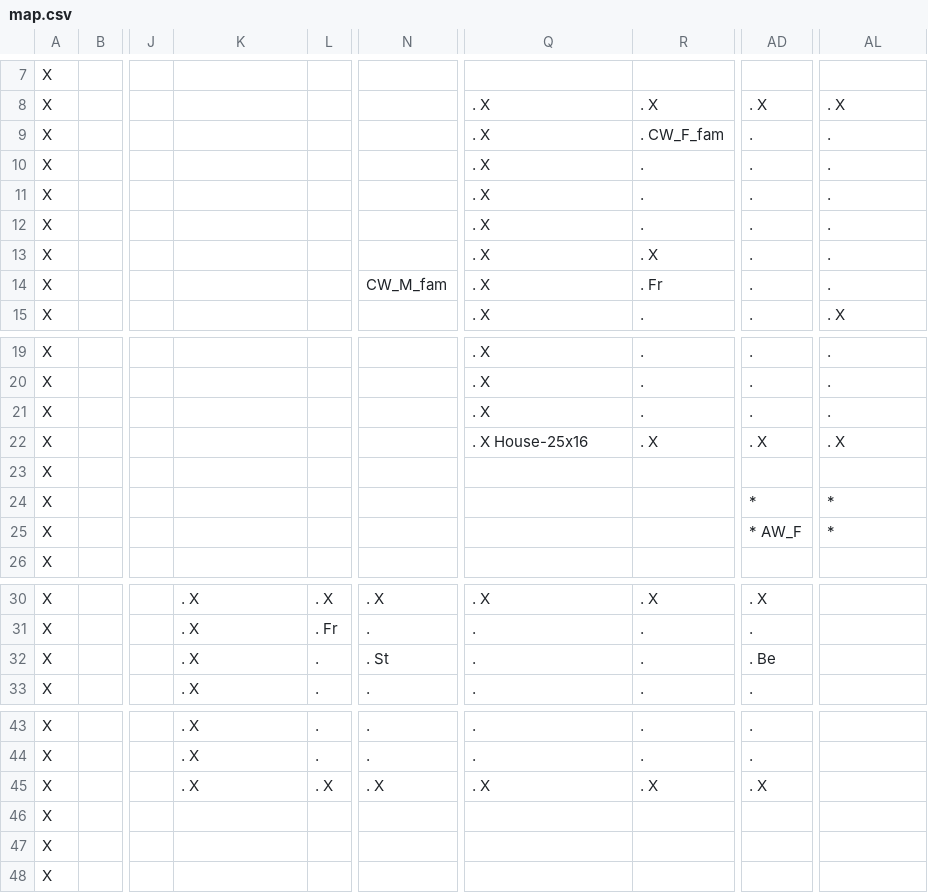
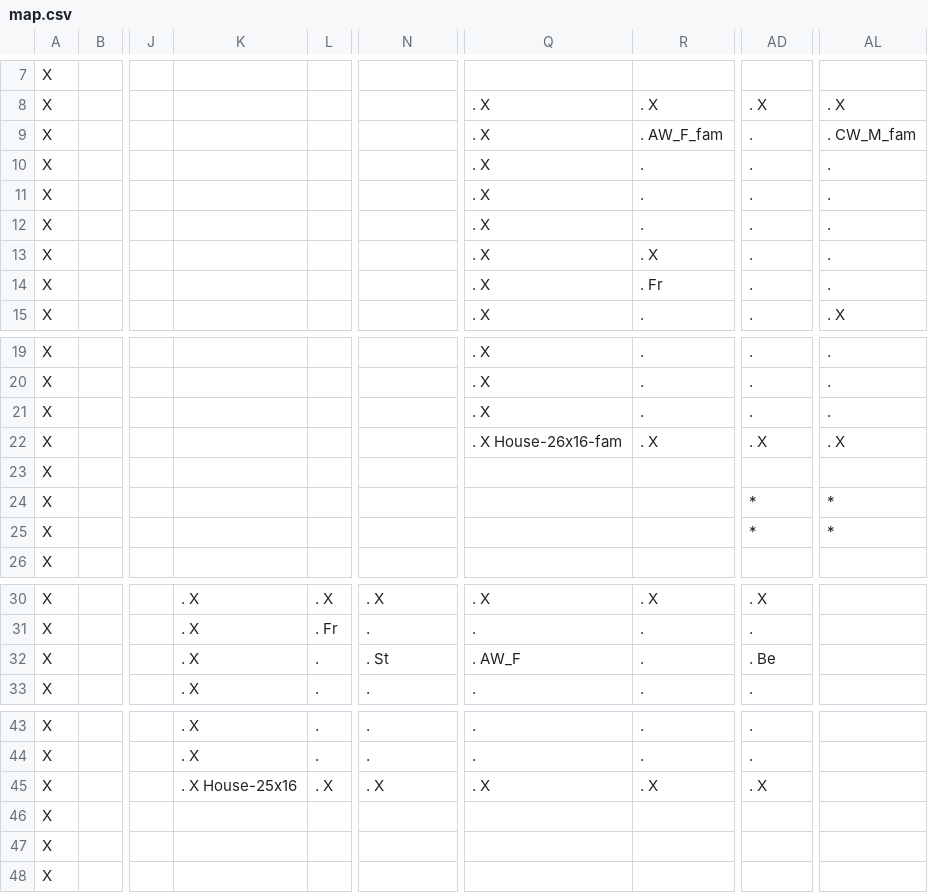
Before and after one commit to RaphLins/Projet-info, a CSV file: res/map.csv, drawn as a sheet; only a part is shown, gaps mark what is left out; the diff names each change by its address in the sheet, - before the commit and + after, or states it on an @@ line.

```diff
--- a/res/map.csv
+++ b/res/map.csv
-R9: . CW_F_fam
+R9: . AW_F_fam
-AL9: .
+AL9: . CW_M_fam
-N14: CW_M_fam
+N14: (empty)
-Q22: . X House-25x16
+Q22: . X House-26x16-fam
-AD25: * AW_F
+AD25: *
-Q32: .
+Q32: . AW_F
-K45: . X
+K45: . X House-25x16
```
Also changed, not shown: 23 other files.
